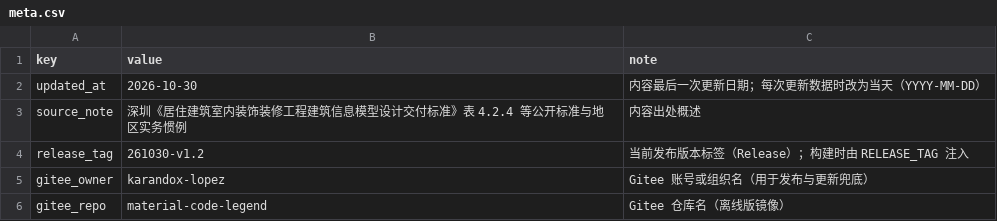
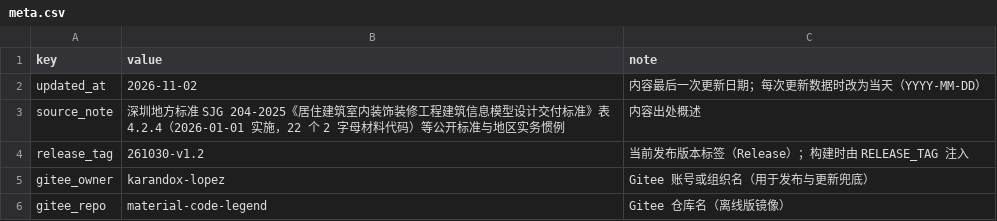
Before and after one commit to Andox-Lopez/material-code-legend, a CSV file: data/meta.csv, drawn as a sheet.

```diff
--- a/data/meta.csv
+++ b/data/meta.csv
@@ -1,4 +1,4 @@
 key,value,note
-updated_at,2026-10-30,内容最后一次更新日期；每次更新数据时改为当天（YYYY-MM-DD）
-source_note,深圳《居住建筑室内装饰装修工程建筑信息模型设计交付标准》表 4.2.4 等公开标准与地区实务惯例,内容出处概述
+updated_at,2026-11-02,内容最后一次更新日期；每次更新数据时改为当天（YYYY-MM-DD）
+source_note,深圳地方标准 SJG 204-2025《居住建筑室内装饰装修工程建筑信息模型设计交付标准》表 4.2.4（2026-01-01 实施，22 个 2 字母材料代码）等公开标准与地区实务惯例,内容出处概述
 release_tag,261030-v1.2,当前发布版本标签（Release）；构建时由 RELEASE_TAG 注入
```
Also changed, not shown: data/region_conflicts.csv, data/region_extras.csv, 4 other files.
